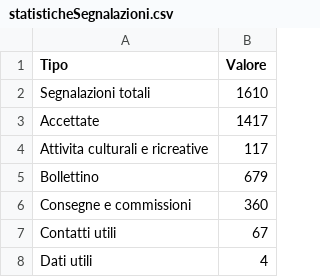
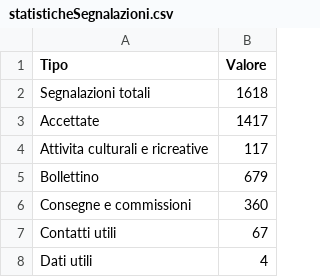
Before and after one commit to emergenzeHack/europehelp.info_data, a CSV file: statisticheSegnalazioni.csv, drawn as a sheet; only a part is shown.

Commit message:
Aggiorno statistiche sulle segnalazioni

```diff
--- a/statisticheSegnalazioni.csv
+++ b/statisticheSegnalazioni.csv
@@ -1,3 +1,3 @@
 Tipo,Valore
-Segnalazioni totali,1610
+Segnalazioni totali,1618
 Accettate,1417
```
